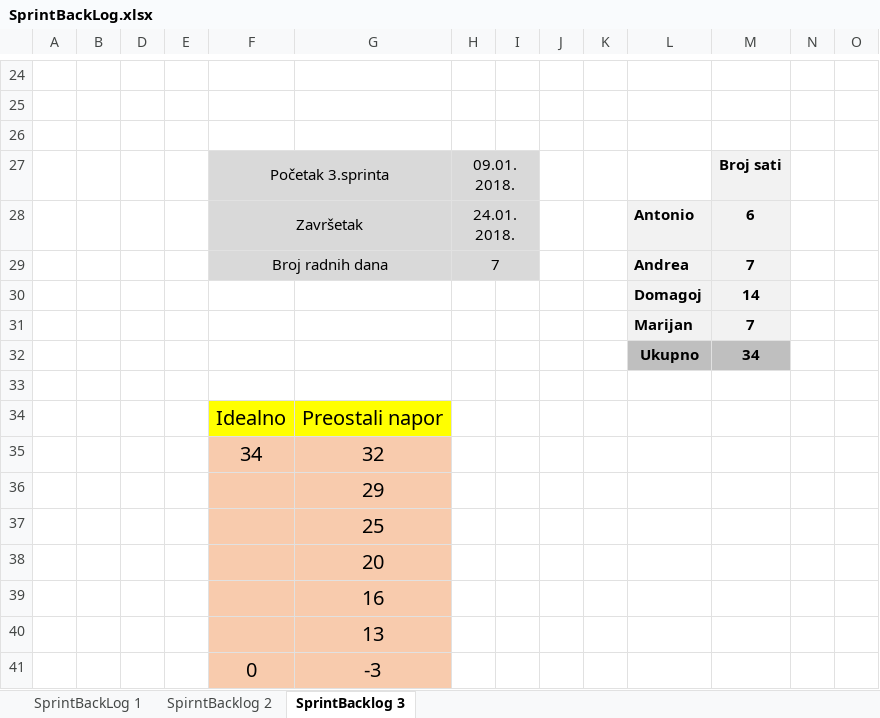
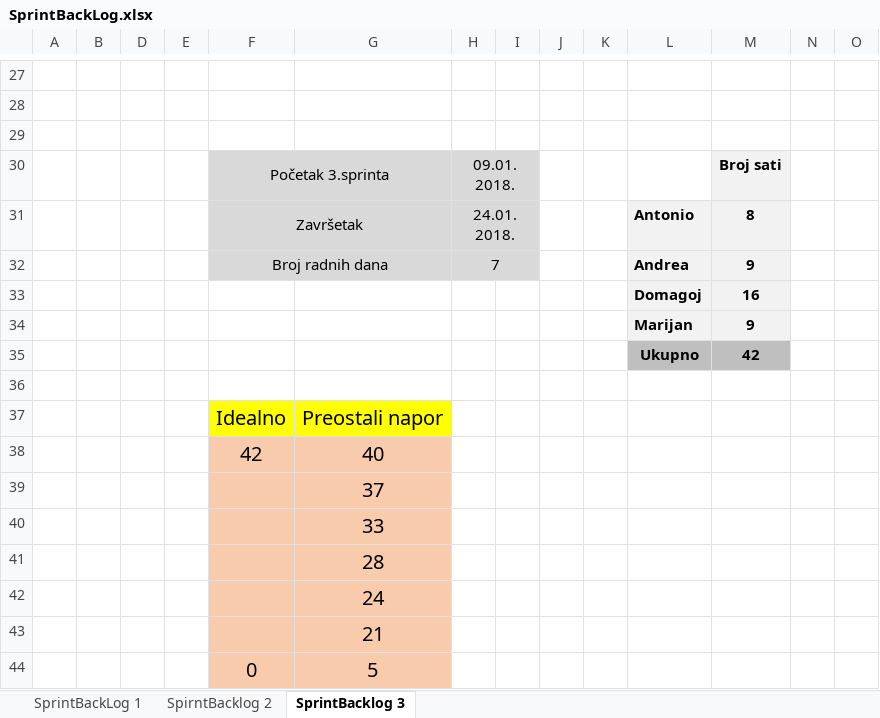
Before and after one commit to AndDanza/HeartZone, an Excel workbook: Dokumentacija/SprintBackLog.xlsx, sheet SprintBacklog 3, drawn as a sheet; only a part is shown, gaps mark what is left out; values as stored, in another font and other column widths than the file's, no borders; charts and pictures not drawn; removed rows and columns are numbered as before the commit, all else as after; the diff covers the shown part only; the diff names each change by its address in the sheet, - before the commit and + after, or states it on an @@ line.

Commit message:
Nadopunjen je SprintBacklog sa novim zadacima

```diff
--- a/Dokumentacija/SprintBackLog.xlsx (sheet SprintBacklog 3)
+++ b/Dokumentacija/SprintBackLog.xlsx (sheet SprintBacklog 3)
-M31: 6
+M31: 8
-M32: 7
+M32: 9
-M33: 14
+M33: 16
-M34: 7
+M34: 9
-M35: 34
+M35: 42
-row 35:  |  |  |  | 34 | 32
+row 38:  |  |  |  | 42 | 40
-G39: 29
+G39: 37
-G40: 25
+G40: 33
-G41: 20
+G41: 28
-G42: 16
+G42: 24
-G43: 13
+G43: 21
-G44: -3
+G44: 5
```
Also changed, not shown: 4 added rows, 1 removed row, 4 edited cells and merged cells elsewhere in this sheet, charts or pictures.
